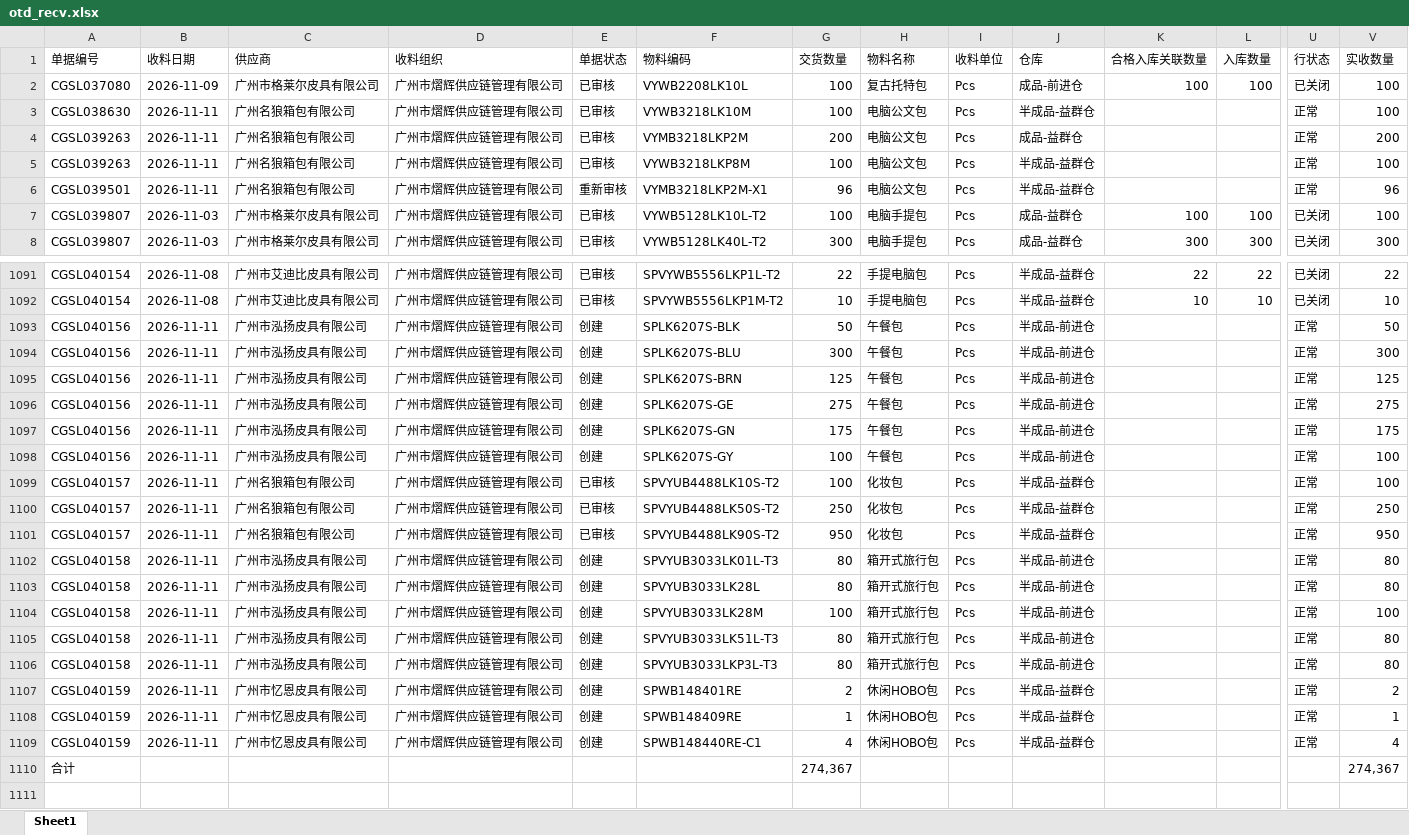
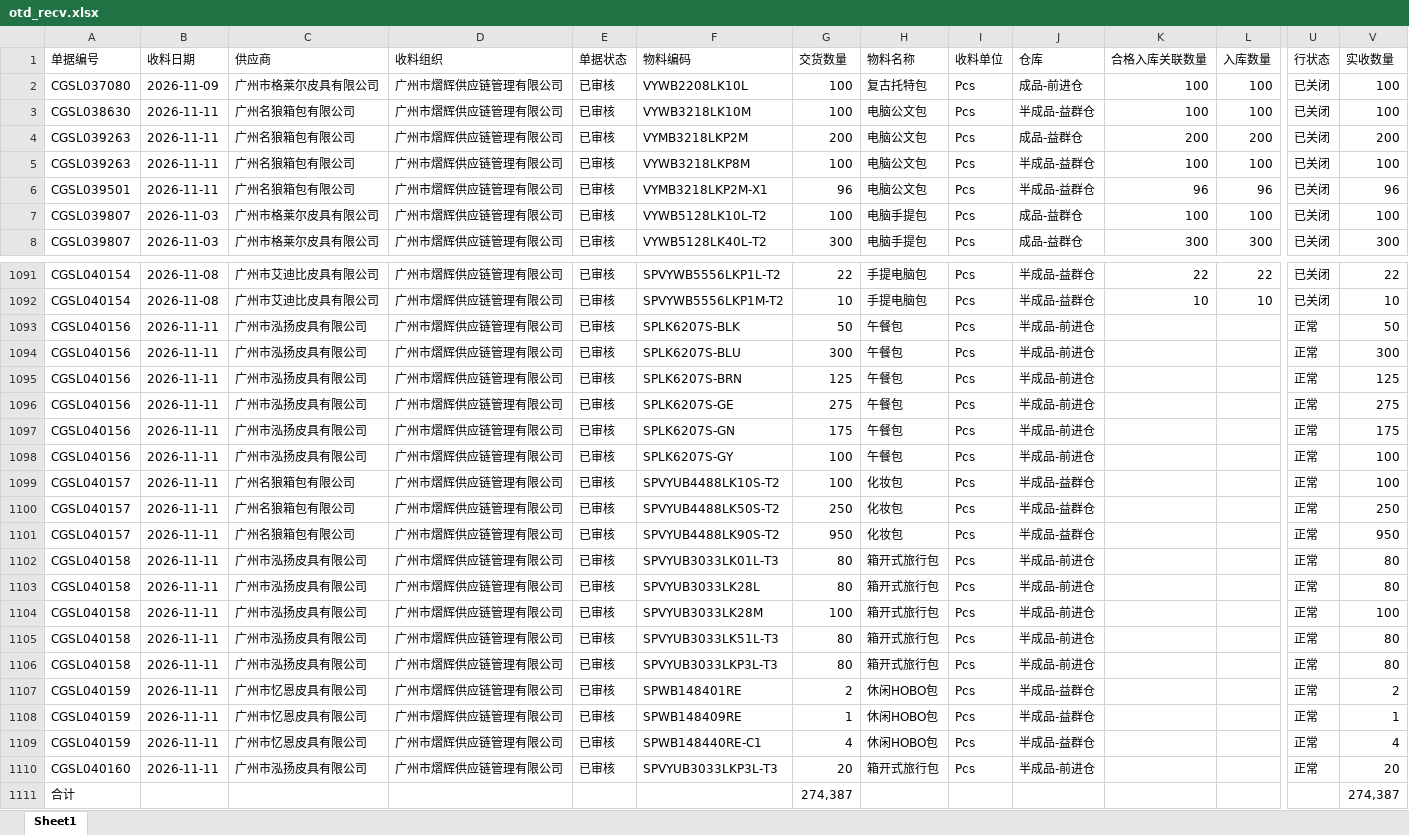
Before and after one commit to yikeqingsongguo/HY.supply-chain-management, an Excel workbook: src/otd_recv.xlsx, sheet Sheet1, drawn as a sheet; only a part is shown, gaps mark what is left out; values as stored, in another font and other column widths than the file's, no borders; addresses are those after the commit; rows hold the shown columns only; the diff covers the shown part only; the diff names each change by its address in the sheet, - before the commit and + after, or states it on an @@ line.

```diff
--- a/src/otd_recv.xlsx (sheet Sheet1)
+++ b/src/otd_recv.xlsx (sheet Sheet1)
-K3 (合格入库关联数量): (empty)
+K3 (合格入库关联数量): 100
-L3 (入库数量): (empty)
+L3 (入库数量): 100
-U3:U6 (行状态): 正常
+U3:U6 (行状态): 已关闭
-K4 (合格入库关联数量): (empty)
+K4 (合格入库关联数量): 200
-L4 (入库数量): (empty)
+L4 (入库数量): 200
-K5 (合格入库关联数量): (empty)
+K5 (合格入库关联数量): 100
-L5 (入库数量): (empty)
+L5 (入库数量): 100
-E6 (单据状态): 重新审核
+E6 (单据状态): 已审核
-K6 (合格入库关联数量): (empty)
+K6 (合格入库关联数量): 96
-L6 (入库数量): (empty)
+L6 (入库数量): 96
-E1093:E1098 (单据状态): 创建
+E1093:E1098 (单据状态): 已审核
-E1102:E1109 (单据状态): 创建
+E1102:E1109 (单据状态): 已审核
+row 1110: CGSL040160 | 2026-11-11 | 广州市泓扬皮具有限公司 | 广州市熠辉供应链管理有限公司 | 已审核 | SPVYUB3033LKP3L-T3 | 20 | 箱开式旅行包 | Pcs | 半成品-前进仓 |  |  | 正常 | 20
-G1111 (交货数量): 274,367
+G1111 (交货数量): 274,387
-V1111 (实收数量): 274,367
+V1111 (实收数量): 274,387
```
Also changed, not shown: 54 edited cells elsewhere in this sheet, src/otd_apply.xlsx, src/采购订单.xlsx, 5 other files.
